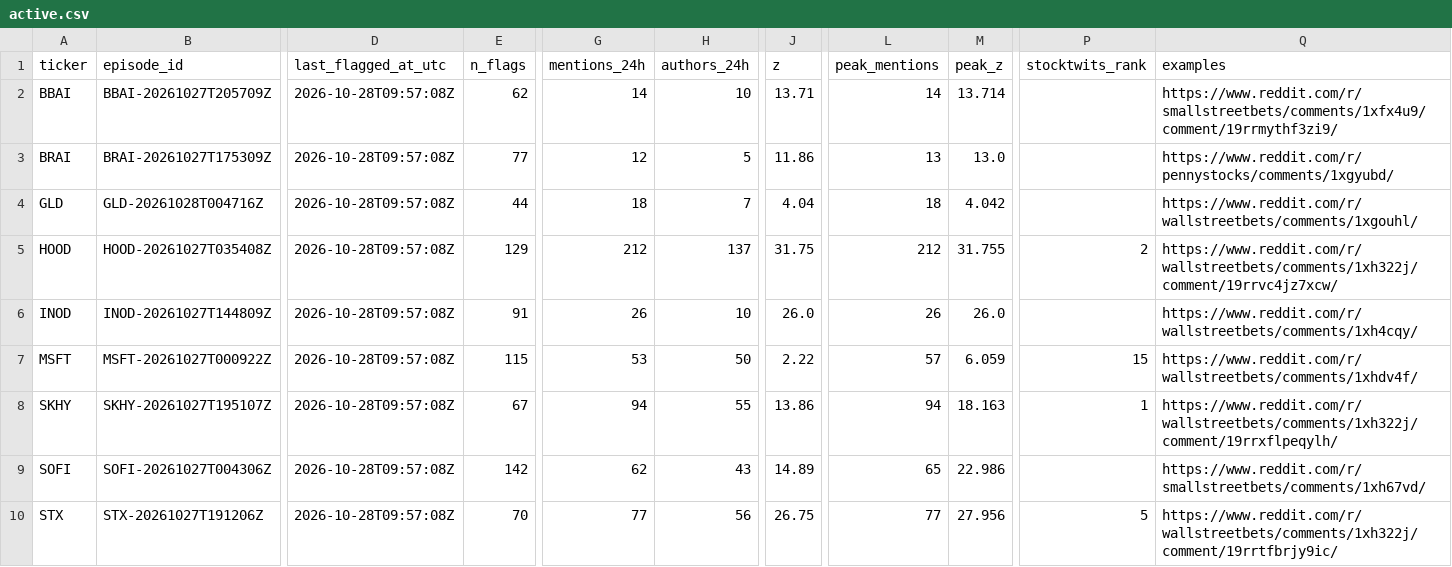
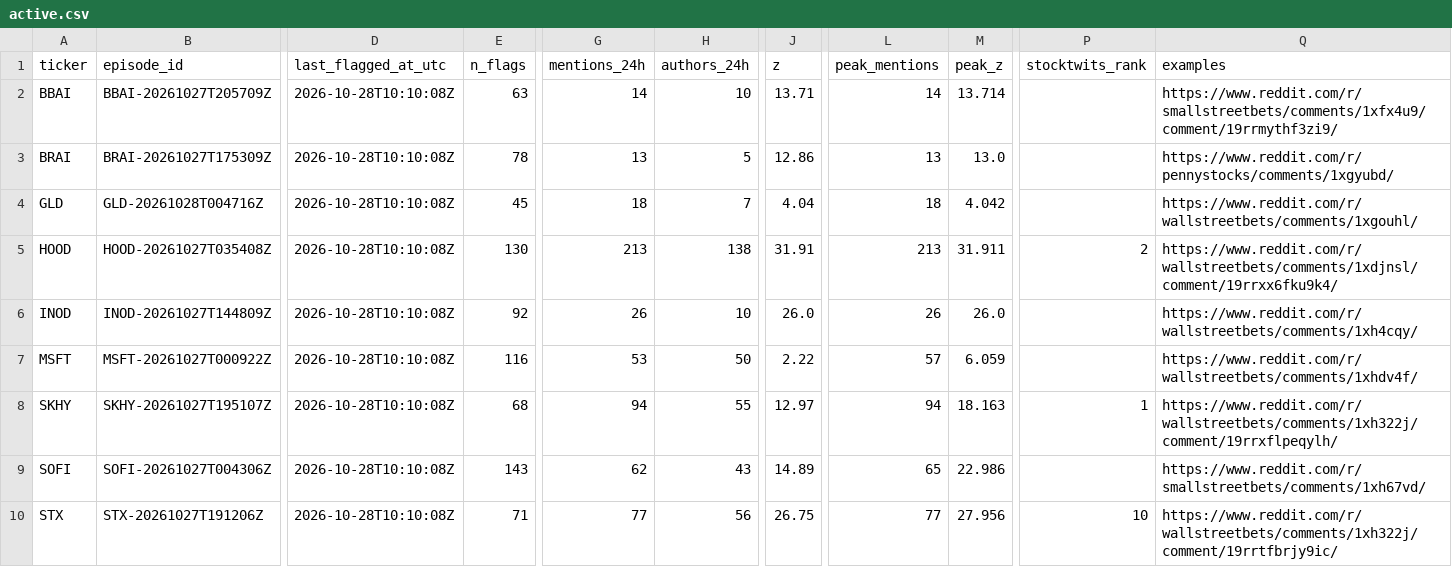
Before and after one commit to ShouvikRaj/pump-dump-detector, a CSV file: candidates/active.csv, drawn as a sheet; only a part is shown, gaps mark what is left out; the diff covers the shown part only; the diff names each change by its address in the sheet, - before the commit and + after, or states it on an @@ line.

```diff
--- a/candidates/active.csv
+++ b/candidates/active.csv
-D2:D10 (last_flagged_at_utc): 2026-10-28T09:57:08Z
+D2:D10 (last_flagged_at_utc): 2026-10-28T10:10:08Z
-E2 (n_flags): 62
+E2 (n_flags): 63
-E3 (n_flags): 77
+E3 (n_flags): 78
-G3 (mentions_24h): 12
+G3 (mentions_24h): 13
-J3 (z): 11.86
+J3 (z): 12.86
-E4 (n_flags): 44
+E4 (n_flags): 45
-E5 (n_flags): 129
+E5 (n_flags): 130
-G5 (mentions_24h): 212
+G5 (mentions_24h): 213
-H5 (authors_24h): 137
+H5 (authors_24h): 138
-J5 (z): 31.75
+J5 (z): 31.91
-L5 (peak_mentions): 212
+L5 (peak_mentions): 213
-M5 (peak_z): 31.755
+M5 (peak_z): 31.911
-Q5 (examples): https://www.reddit.com/r/wallstreetbets/comments/1xh322j/comment/19rrvc4jz7xcw/
+Q5 (examples): https://www.reddit.com/r/wallstreetbets/comments/1xdjnsl/comment/19rrxx6fku9k4/
-E6 (n_flags): 91
+E6 (n_flags): 92
-E7 (n_flags): 115
+E7 (n_flags): 116
-P7 (stocktwits_rank): 15
+P7 (stocktwits_rank): (empty)
-E8 (n_flags): 67
+E8 (n_flags): 68
-J8 (z): 13.86
+J8 (z): 12.97
-E9 (n_flags): 142
+E9 (n_flags): 143
-E10 (n_flags): 70
+E10 (n_flags): 71
-P10 (stocktwits_rank): 5
+P10 (stocktwits_rank): 10
```
Also changed, not shown: 1 removed row and 16 edited cells elsewhere in this file, candidates/episode_ends.csv, 5 other files.
